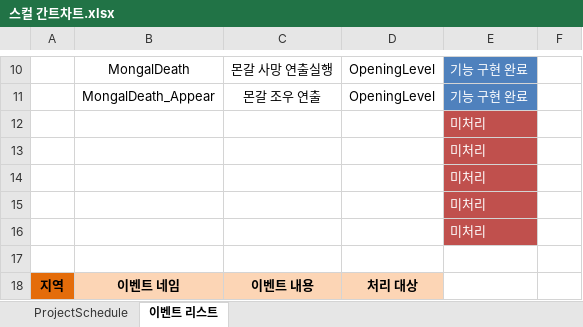
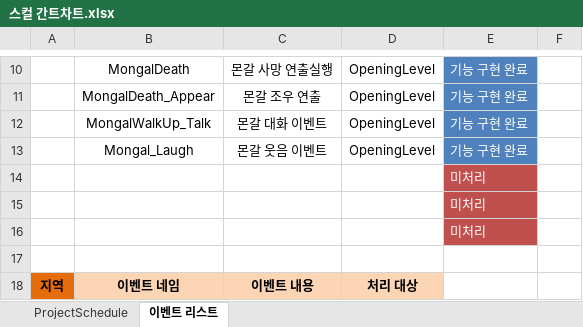
Before and after one commit to rudtlrdl96/DirecX_KKS, an Excel workbook: Project/Doc/스컬 간트차트.xlsx, sheet 이벤트 리스트, drawn as a sheet; only a part is shown, gaps mark what is left out; values as stored, in another font and other column widths than the file's, no borders; table styles not drawn; removed rows and columns are numbered as before the commit, all else as after; the diff names each change by its address in the sheet, - before the commit and + after, or states it on an @@ line.

```diff
--- a/Project/Doc/스컬 간트차트.xlsx (sheet 이벤트 리스트)
+++ b/Project/Doc/스컬 간트차트.xlsx (sheet 이벤트 리스트)
-row 12:  |  |  |  | 미처리
-row 13:  |  |  |  | 미처리
+row 12:  | MongalWalkUp_Talk | 몬갈 대화 이벤트 | OpeningLevel | 기능 구현 완료
+row 13:  | Mongal_Laugh | 몬갈 웃음 이벤트 | OpeningLevel | 기능 구현 완료
```
Also changed, not shown: sheet ProjectSchedule.
